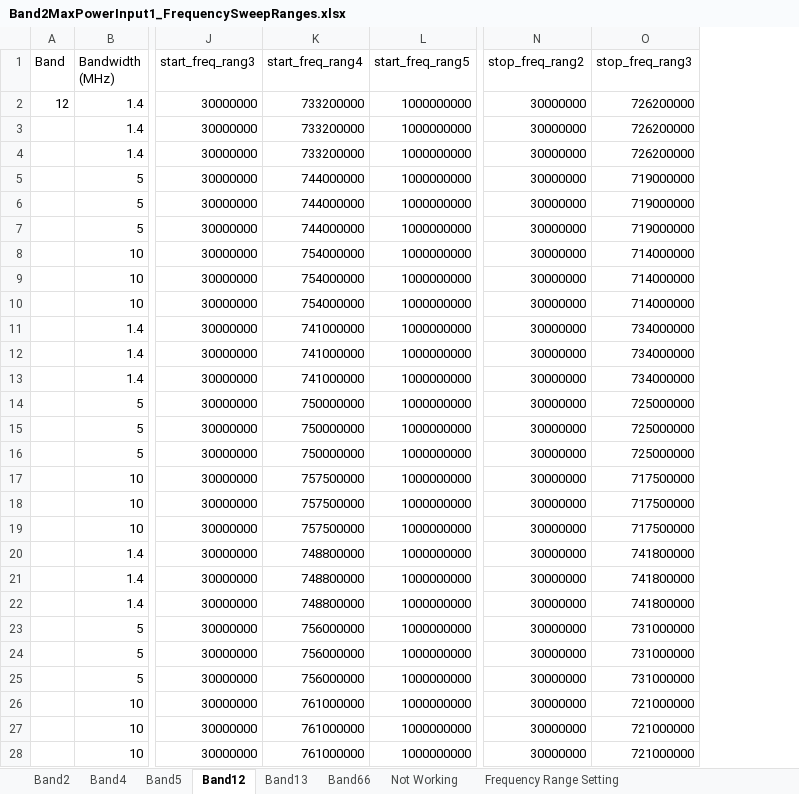
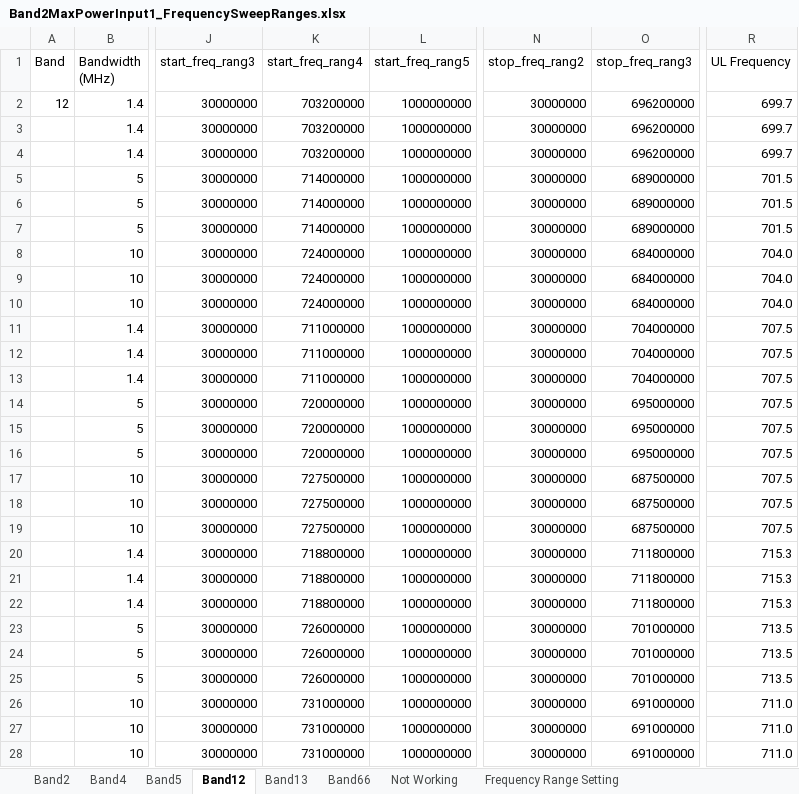
Before and after one commit to santhoshreddyfb/DVT-Wireless-HCL, an Excel workbook: Band2MaxPowerInput1_FrequencySweepRanges.xlsx, sheet Band12, drawn as a sheet; only a part is shown, gaps mark what is left out; values as stored, in another font and other column widths than the file's, no cell formats; the diff names each change by its address in the sheet, - before the commit and + after, or states it on an @@ line.

Commit message:
modified:   Band2MaxPowerInput1_FrequencySweepRanges.xlsx

```diff
--- a/Band2MaxPowerInput1_FrequencySweepRanges.xlsx (sheet Band12)
+++ b/Band2MaxPowerInput1_FrequencySweepRanges.xlsx (sheet Band12)
+column R (UL Frequency), rows 2-28: 699.7 | 699.7 | 699.7 | 701.5 | 701.5 | 701.5 | 704.0 | 704.0 | 704.0 | 707.5 | 707.5 | 707.5 | 707.5 | 707.5 | 707.5 | 707.5 | 707.5 | 707.5 | 715.3 | 715.3 | 715.3 | 713.5 | 713.5 | 713.5 | 711.0 | 711.0 | 711.0
-K2:K4 (start_freq_rang4): 733200000
+K2:K4 (start_freq_rang4): 703200000
-O2:O4 (stop_freq_rang3): 726200000
+O2:O4 (stop_freq_rang3): 696200000
-K5:K7 (start_freq_rang4): 744000000
+K5:K7 (start_freq_rang4): 714000000
-O5:O7 (stop_freq_rang3): 719000000
+O5:O7 (stop_freq_rang3): 689000000
-K8:K10 (start_freq_rang4): 754000000
+K8:K10 (start_freq_rang4): 724000000
-O8:O10 (stop_freq_rang3): 714000000
+O8:O10 (stop_freq_rang3): 684000000
-K11:K13 (start_freq_rang4): 741000000
+K11:K13 (start_freq_rang4): 711000000
-O11:O13 (stop_freq_rang3): 734000000
+O11:O13 (stop_freq_rang3): 704000000
-K14:K16 (start_freq_rang4): 750000000
+K14:K16 (start_freq_rang4): 720000000
-O14:O16 (stop_freq_rang3): 725000000
+O14:O16 (stop_freq_rang3): 695000000
-K17:K19 (start_freq_rang4): 757500000
+K17:K19 (start_freq_rang4): 727500000
-O17:O19 (stop_freq_rang3): 717500000
+O17:O19 (stop_freq_rang3): 687500000
-K20:K22 (start_freq_rang4): 748800000
+K20:K22 (start_freq_rang4): 718800000
-O20:O22 (stop_freq_rang3): 741800000
+O20:O22 (stop_freq_rang3): 711800000
-K23:K25 (start_freq_rang4): 756000000
+K23:K25 (start_freq_rang4): 726000000
-O23:O25 (stop_freq_rang3): 731000000
+O23:O25 (stop_freq_rang3): 701000000
-K26:K28 (start_freq_rang4): 761000000
+K26:K28 (start_freq_rang4): 731000000
-O26:O28 (stop_freq_rang3): 721000000
+O26:O28 (stop_freq_rang3): 691000000
```
Also changed, not shown: sheet Band5, sheet Band13, sheet Band66, cell formats, formulas that keep their value.
